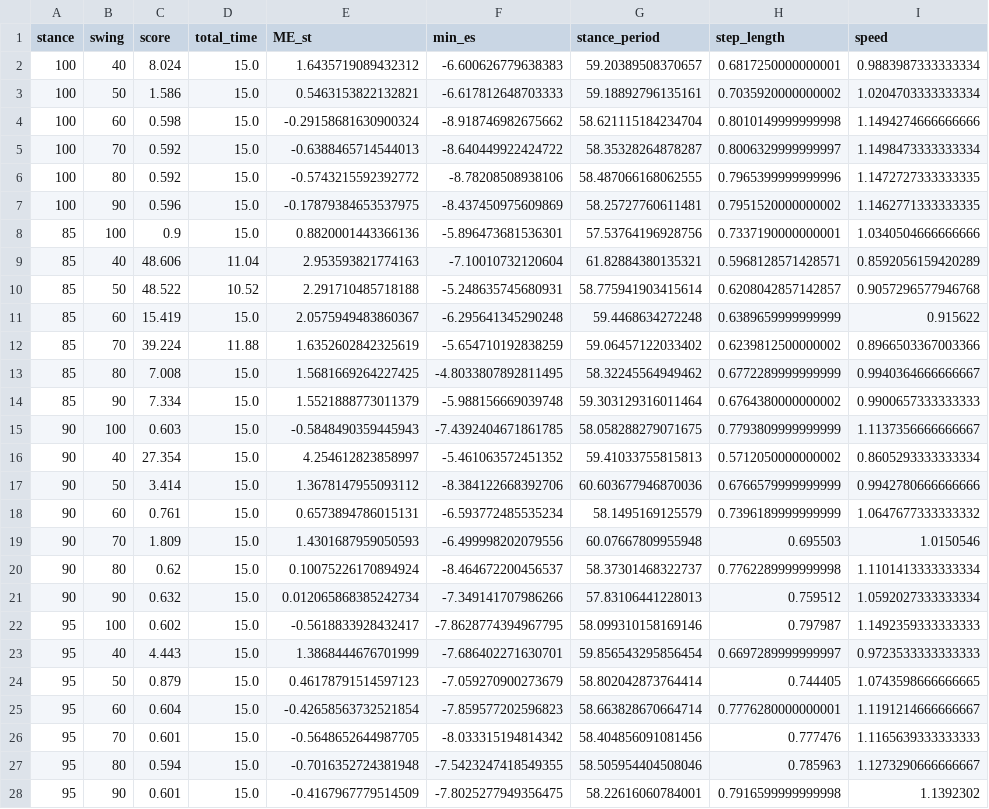
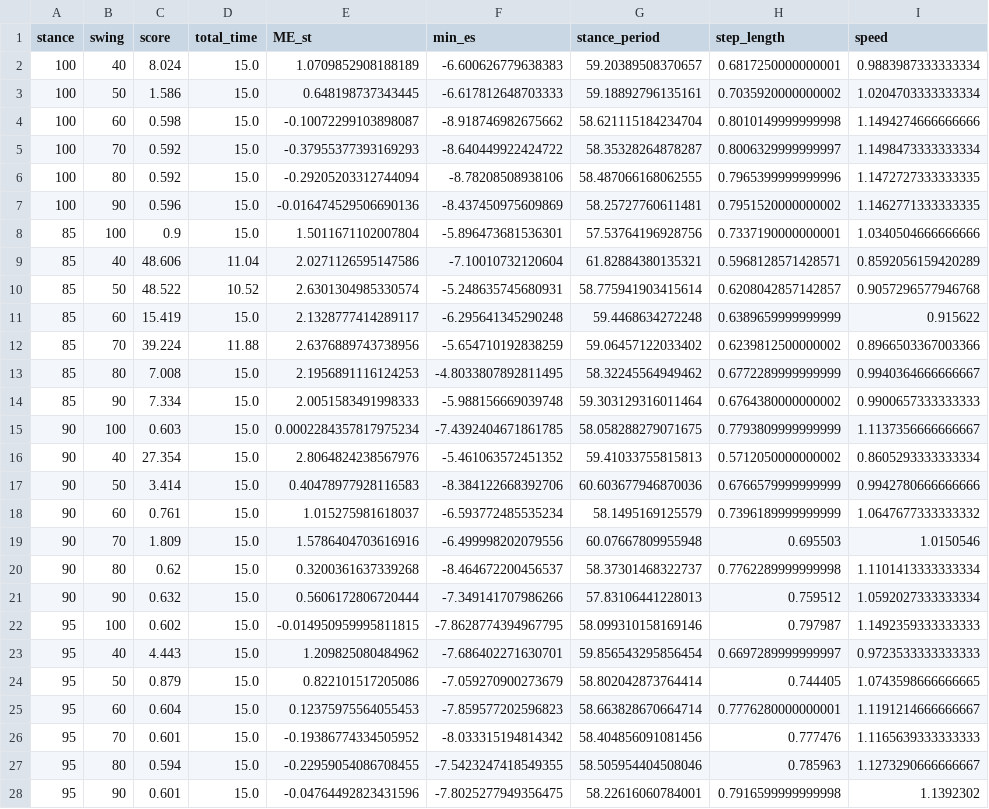
Before and after one commit to AliceBrue/pathological_gait, a CSV file: altered_models/results/2D/stance_KF_stance_KL/report/experiment_results.csv, drawn as a sheet; only a part is shown; the diff names each change by its address in the sheet, - before the commit and + after, or states it on an @@ line.

```diff
--- a/altered_models/results/2D/stance_KF_stance_KL/report/experiment_results.csv
+++ b/altered_models/results/2D/stance_KF_stance_KL/report/experiment_results.csv
-E2 (ME_st): 1.6435719089432312
+E2 (ME_st): 1.0709852908188189
-E3 (ME_st): 0.5463153822132821
+E3 (ME_st): 0.648198737343445
-E4 (ME_st): -0.29158681630900324
+E4 (ME_st): -0.10072299103898087
-E5 (ME_st): -0.6388465714544013
+E5 (ME_st): -0.37955377393169293
-E6 (ME_st): -0.5743215592392772
+E6 (ME_st): -0.29205203312744094
-E7 (ME_st): -0.17879384653537975
+E7 (ME_st): -0.016474529506690136
-E8 (ME_st): 0.8820001443366136
+E8 (ME_st): 1.5011671102007804
-E9 (ME_st): 2.953593821774163
+E9 (ME_st): 2.0271126595147586
-E10 (ME_st): 2.291710485718188
+E10 (ME_st): 2.6301304985330574
-E11 (ME_st): 2.0575949483860367
+E11 (ME_st): 2.1328777414289117
-E12 (ME_st): 1.6352602842325619
+E12 (ME_st): 2.6376889743738956
-E13 (ME_st): 1.5681669264227425
+E13 (ME_st): 2.1956891116124253
-E14 (ME_st): 1.5521888773011379
+E14 (ME_st): 2.0051583491998333
-E15 (ME_st): -0.5848490359445943
+E15 (ME_st): 0.0002284357817975234
-E16 (ME_st): 4.254612823858997
+E16 (ME_st): 2.8064824238567976
-E17 (ME_st): 1.3678147955093112
+E17 (ME_st): 0.40478977928116583
-E18 (ME_st): 0.6573894786015131
+E18 (ME_st): 1.015275981618037
-E19 (ME_st): 1.4301687959050593
+E19 (ME_st): 1.5786404703616916
-E20 (ME_st): 0.10075226170894924
+E20 (ME_st): 0.3200361637339268
-E21 (ME_st): 0.012065868385242734
+E21 (ME_st): 0.5606172806720444
-E22 (ME_st): -0.5618833928432417
+E22 (ME_st): -0.014950959995811815
-E23 (ME_st): 1.3868444676701999
+E23 (ME_st): 1.209825080484962
-E24 (ME_st): 0.46178791514597123
+E24 (ME_st): 0.822101517205086
-E25 (ME_st): -0.42658563732521854
+E25 (ME_st): 0.12375975564055453
-E26 (ME_st): -0.5648652644987705
+E26 (ME_st): -0.19386774334505952
-E27 (ME_st): -0.7016352724381948
+E27 (ME_st): -0.22959054086708455
-E28 (ME_st): -0.4167967779514509
+E28 (ME_st): -0.04764492823431596
```
Also changed, not shown: altered_models/results/2D/stance_KS_swing_KS/report/experiment_results.csv, 25 other files.
